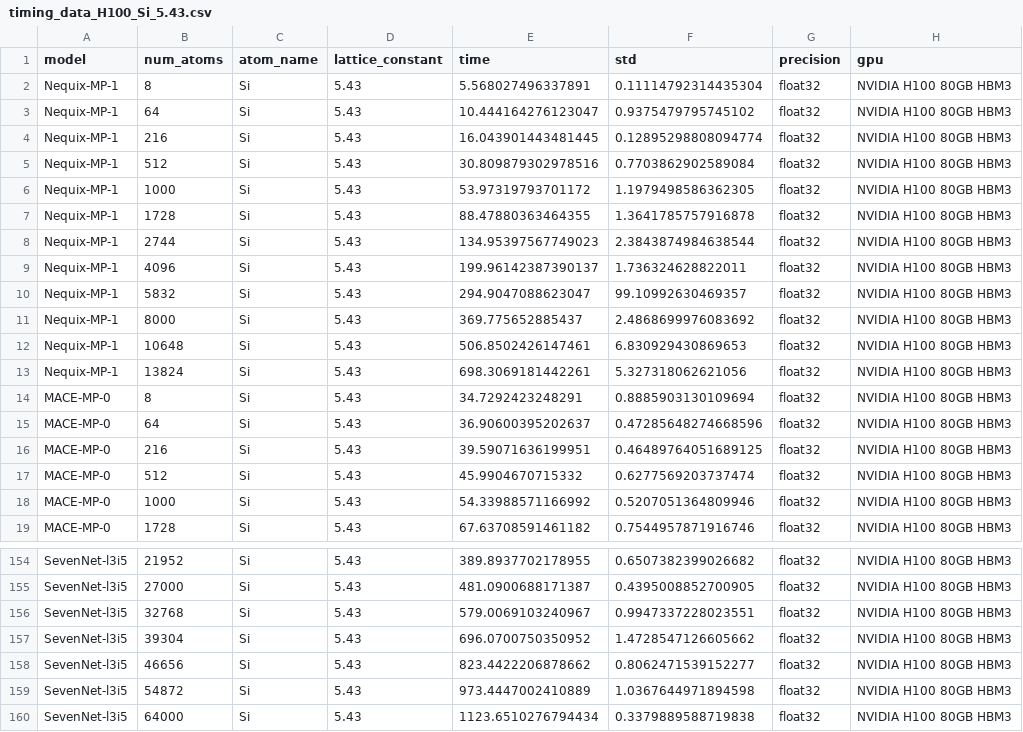
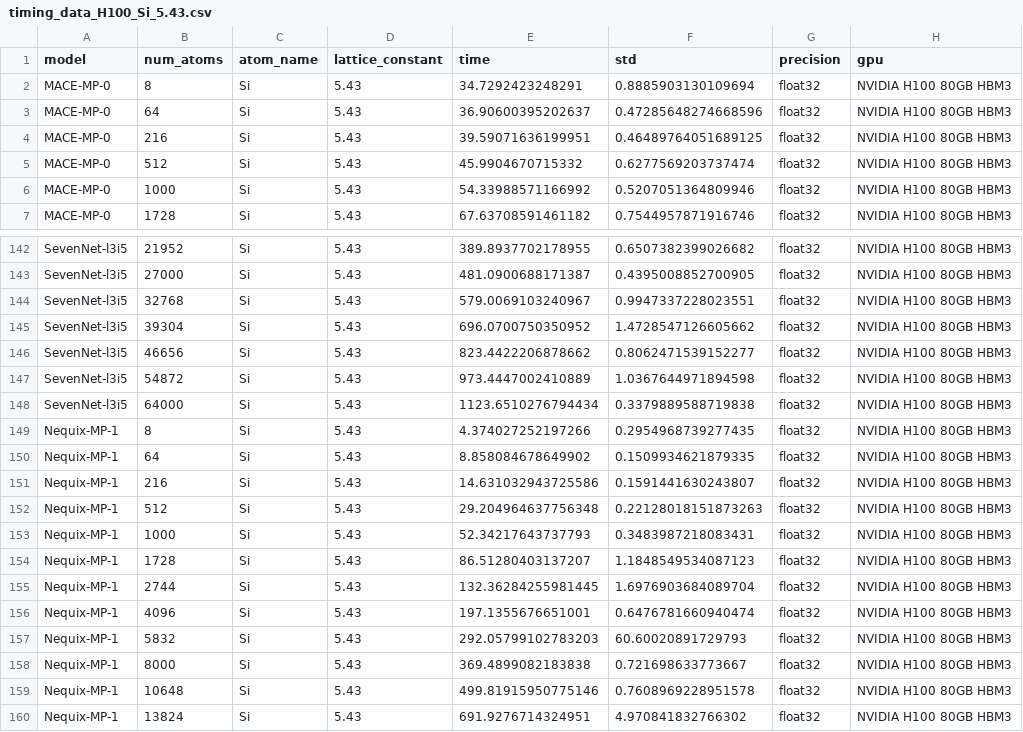
Before and after one commit to mitkotak/matbench-speed, a CSV file: data/timing_data_H100_Si_5.43.csv, drawn as a sheet; only a part is shown, gaps mark what is left out.

Commit message:
added nequix-mp-1 plots

```diff
--- a/data/timing_data_H100_Si_5.43.csv
+++ b/data/timing_data_H100_Si_5.43.csv
@@ -1,14 +1,2 @@
 model,num_atoms,atom_name,lattice_constant,time,std,precision,gpu
-Nequix-MP-1,8,Si,5.43,5.568027496337891,0.11114792314435304,float32,NVIDIA H100 80GB HBM3
-Nequix-MP-1,64,Si,5.43,10.444164276123047,0.9375479795745102,float32,NVIDIA H100 80GB HBM3
-Nequix-MP-1,216,Si,5.43,16.043901443481445,0.12895298808094774,float32,NVIDIA H100 80GB HBM3
-Nequix-MP-1,512,Si,5.43,30.809879302978516,0.7703862902589084,float32,NVIDIA H100 80GB HBM3
-Nequix-MP-1,1000,Si,5.43,53.97319793701172,1.1979498586362305,float32,NVIDIA H100 80GB HBM3
-Nequix-MP-1,1728,Si,5.43,88.47880363464355,1.3641785757916878,float32,NVIDIA H100 80GB HBM3
-Nequix-MP-1,2744,Si,5.43,134.95397567749023,2.3843874984638544,float32,NVIDIA H100 80GB HBM3
-Nequix-MP-1,4096,Si,5.43,199.96142387390137,1.736324628822011,float32,NVIDIA H100 80GB HBM3
-Nequix-MP-1,5832,Si,5.43,294.9047088623047,99.10992630469357,float32,NVIDIA H100 80GB HBM3
-Nequix-MP-1,8000,Si,5.43,369.775652885437,2.4868699976083692,float32,NVIDIA H100 80GB HBM3
-Nequix-MP-1,10648,Si,5.43,506.8502426147461,6.830929430869653,float32,NVIDIA H100 80GB HBM3
-Nequix-MP-1,13824,Si,5.43,698.3069181442261,5.327318062621056,float32,NVIDIA H100 80GB HBM3
 MACE-MP-0,8,Si,5.43,34.7292423248291,0.8885903130109694,float32,NVIDIA H100 80GB HBM3
@@ -160 +148,13 @@ SevenNet-l3i5,54872,Si,5.43,973.4447002410889,1.0367644971894598,float32,NVIDIA
 SevenNet-l3i5,64000,Si,5.43,1123.6510276794434,0.3379889588719838,float32,NVIDIA H100 80GB HBM3
+Nequix-MP-1,8,Si,5.43,4.374027252197266,0.2954968739277435,float32,NVIDIA H100 80GB HBM3
+Nequix-MP-1,64,Si,5.43,8.858084678649902,0.1509934621879335,float32,NVIDIA H100 80GB HBM3
+Nequix-MP-1,216,Si,5.43,14.631032943725586,0.1591441630243807,float32,NVIDIA H100 80GB HBM3
+Nequix-MP-1,512,Si,5.43,29.204964637756348,0.22128018151873263,float32,NVIDIA H100 80GB HBM3
+Nequix-MP-1,1000,Si,5.43,52.34217643737793,0.3483987218083431,float32,NVIDIA H100 80GB HBM3
+Nequix-MP-1,1728,Si,5.43,86.51280403137207,1.1848549534087123,float32,NVIDIA H100 80GB HBM3
+Nequix-MP-1,2744,Si,5.43,132.36284255981445,1.6976903684089704,float32,NVIDIA H100 80GB HBM3
+Nequix-MP-1,4096,Si,5.43,197.1355676651001,0.6476781660940474,float32,NVIDIA H100 80GB HBM3
+Nequix-MP-1,5832,Si,5.43,292.05799102783203,60.60020891729793,float32,NVIDIA H100 80GB HBM3
+Nequix-MP-1,8000,Si,5.43,369.4899082183838,0.721698633773667,float32,NVIDIA H100 80GB HBM3
+Nequix-MP-1,10648,Si,5.43,499.81915950775146,0.7608969228951578,float32,NVIDIA H100 80GB HBM3
+Nequix-MP-1,13824,Si,5.43,691.9276714324951,4.970841832766302,float32,NVIDIA H100 80GB HBM3
```
Also changed, not shown: 6 other files.
